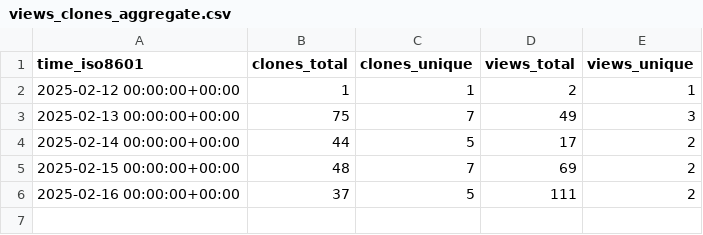
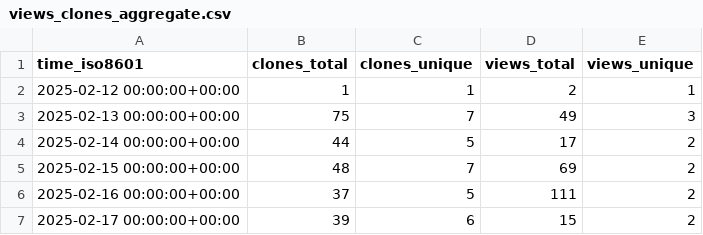
Before and after one commit to mhucka/OpenFermion, a CSV file: mhucka/OpenFermion/ghrs-data/views_clones_aggregate.csv, drawn as a sheet.

```diff
--- a/mhucka/OpenFermion/ghrs-data/views_clones_aggregate.csv
+++ b/mhucka/OpenFermion/ghrs-data/views_clones_aggregate.csv
@@ -6 +6,2 @@ time_iso8601,clones_total,clones_unique,views_total,views_unique
 2025-02-16 00:00:00+00:00,37,5,111,2
+2025-02-17 00:00:00+00:00,39,6,15,2
```
Also changed, not shown: 1 other file.
